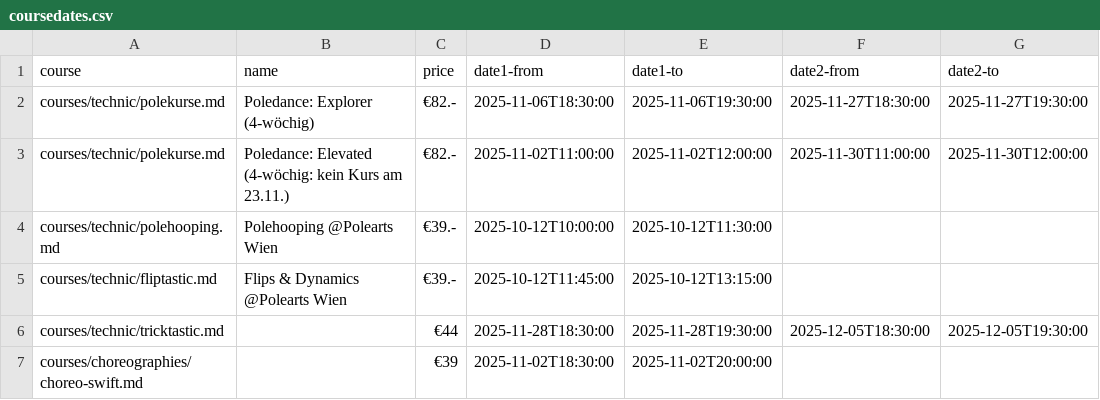
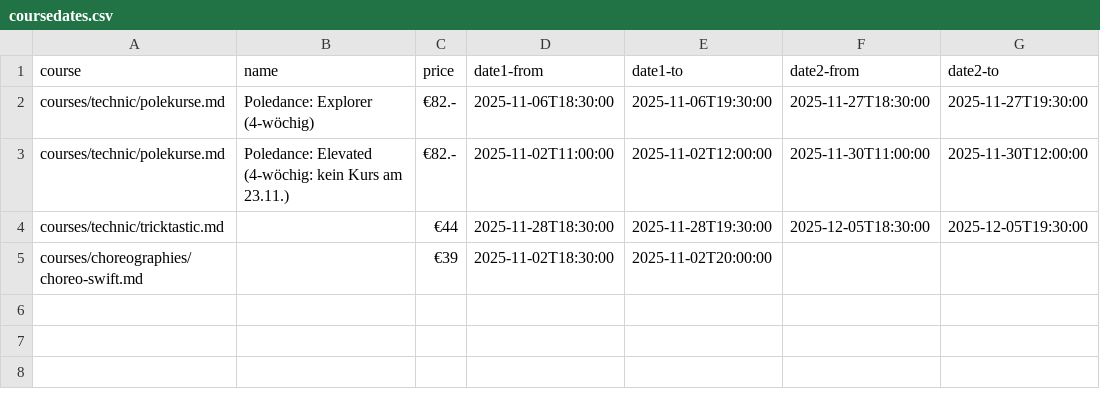
Before and after one commit to ivypoledance/ivypoledance.github.io, a CSV file: coursedates.csv, drawn as a sheet; the diff names each change by its address in the sheet, - before the commit and + after, or states it on an @@ line.

Commit message:
Update coursedates.csv

```diff
--- a/coursedates.csv
+++ b/coursedates.csv
-row 4: courses/technic/polehooping.md | Polehooping @Polearts Wien | €39.- | 2025-10-12T10:00:00 | 2025-10-12T11:30:00
-row 5: courses/technic/fliptastic.md | Flips & Dynamics @Polearts Wien | €39.- | 2025-10-12T11:45:00 | 2025-10-12T13:15:00
```
